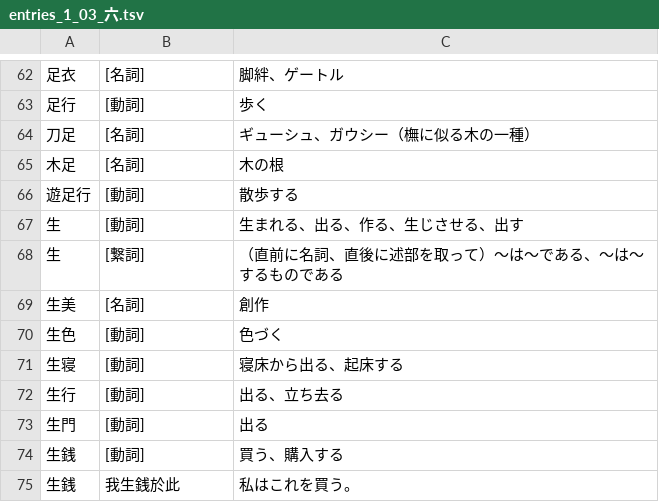
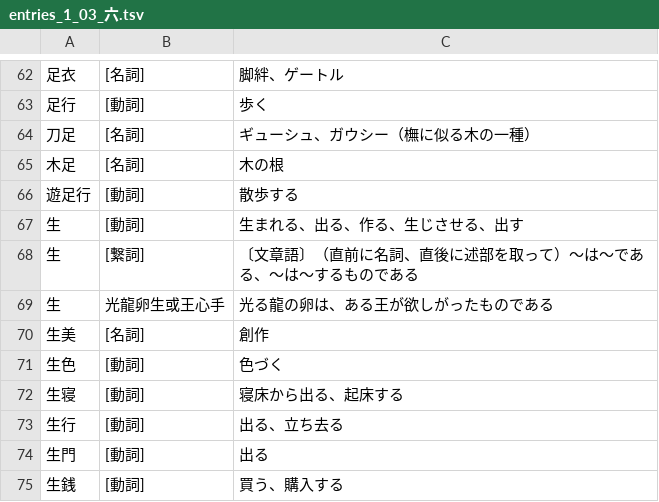
Before and after one commit to yasusho/linzklar_and_pmcp_paper_dictionary, a TSV file: entries_1_03_六.tsv, drawn as a sheet; only a part is shown, gaps mark what is left out; the shorter side is filled out with more unchanged rows.

```diff
--- a/entries_1_03_六.tsv
+++ b/entries_1_03_六.tsv
@@ -67,3 +67,4 @@
 生	[動詞]	生まれる、出る、作る、生じさせる、出す
-生	[繋詞]	（直前に名詞、直後に述部を取って）～は～である、～は～するものである
+生	[繋詞]	〔文章語〕（直前に名詞、直後に述部を取って）～は～である、～は～するものである
+生	光龍卵生或王心手	光る龍の卵は、ある王が欲しがったものである
 生美	[名詞]	創作
```
Also changed, not shown: entries_1_13_筆.tsv, 2 other files.
